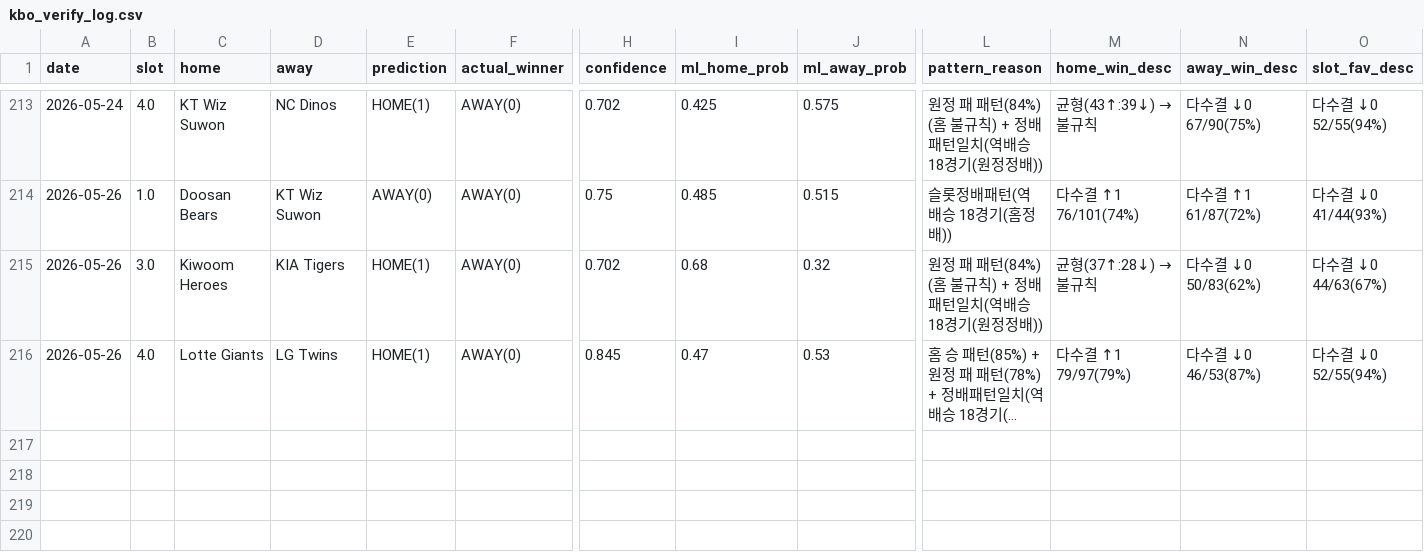
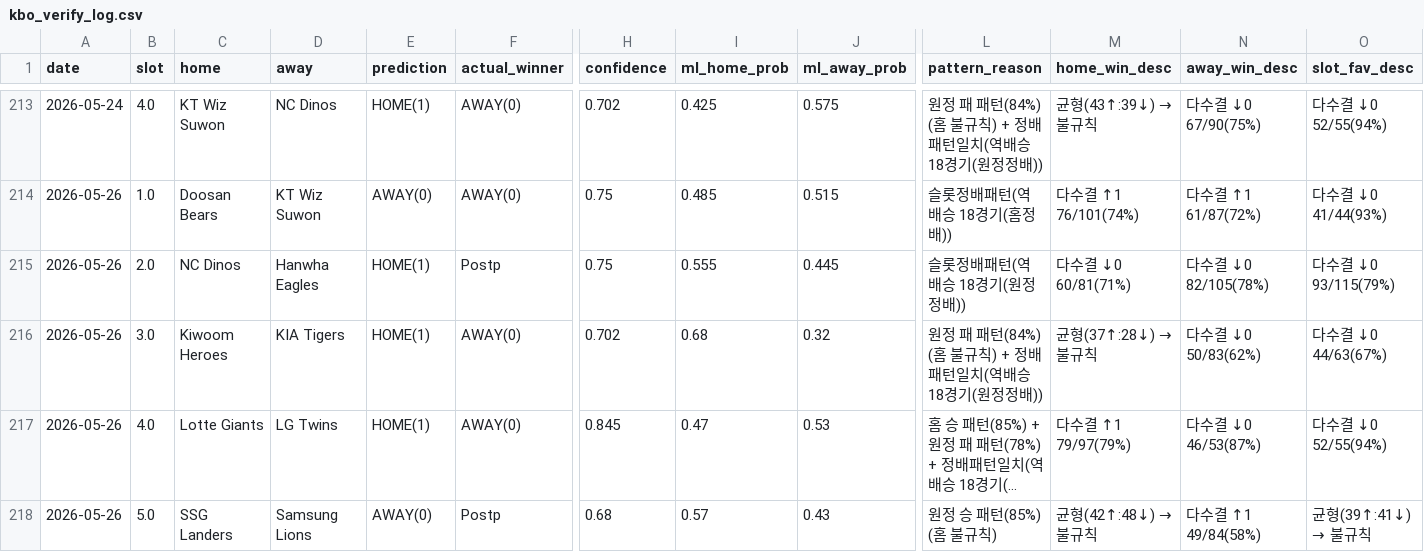
Before and after one commit to seung-min-lee/seung-min-lee-kbo-predictor, a CSV file: kbo_verify_log.csv, drawn as a sheet; only a part is shown, gaps mark what is left out; long unchanged cells end in …; rows hold the shown columns only; the diff names each change by its address in the sheet, - before the commit and + after, or states it on an @@ line.

```diff
--- a/kbo_verify_log.csv
+++ b/kbo_verify_log.csv
+row 215: 2026-05-26 | 2.0 | NC Dinos | Hanwha Eagles | HOME(1) | Postp | 0.75 | 0.555 | 0.445 | 슬롯정배패턴(역배승 18경기(원정정배)) | 다수결 ↓0 60/81(71%) | 다수결 ↓0 82/105(78%) | 다수결 ↓0 93/115(79%)
+row 218: 2026-05-26 | 5.0 | SSG Landers | Samsung Lions | AWAY(0) | Postp | 0.68 | 0.57 | 0.43 | 원정 승 패턴(85%) (홈 불규칙) | 균형(42↑:48↓) → 불규칙 | 다수결 ↑1 49/84(58%) | 균형(39↑:41↓) → 불규칙
```
Also changed, not shown: kbo_games.csv.
